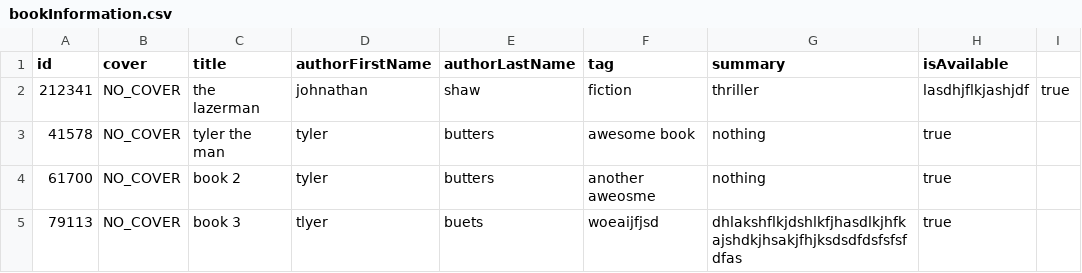
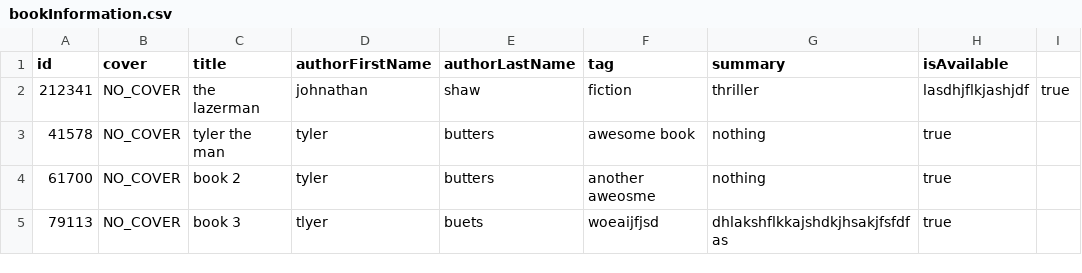
Before and after one commit to tylerbutters/Library-Management-System, a CSV file: LMS/Database/bookInformation.csv, drawn as a sheet.

```diff
--- a/LMS/Database/bookInformation.csv
+++ b/LMS/Database/bookInformation.csv
@@ -4,2 +4,2 @@ id,cover,title,authorFirstName,authorLastName,tag,summary,isAvailable
 61700,NO_COVER,book 2,tyler,butters,another aweosme, nothing, true
-79113,NO_COVER,book 3,tlyer,buets,woeaijfjsd,dhlakshflkjdshlkfjhasdlkjhfkajshdkjhsakjfhjksdsdfdsfsfsfdfas,true
+79113,NO_COVER,book 3,tlyer,buets,woeaijfjsd,dhlakshflkkajshdkjhsakjfsfdfas,true
```
Also changed, not shown: 6 other files.
